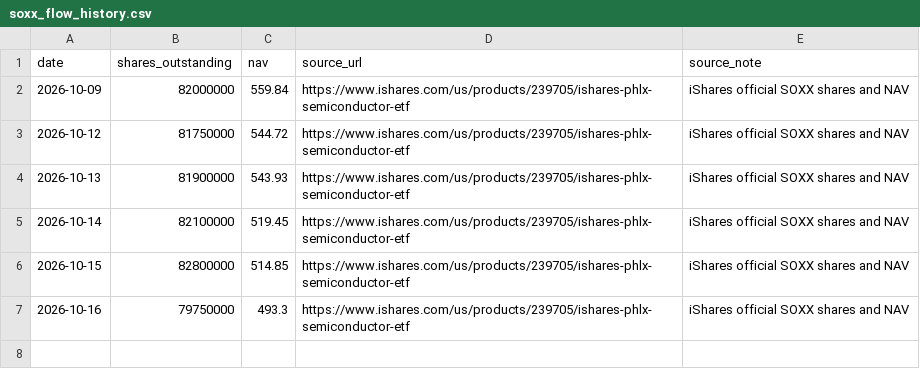
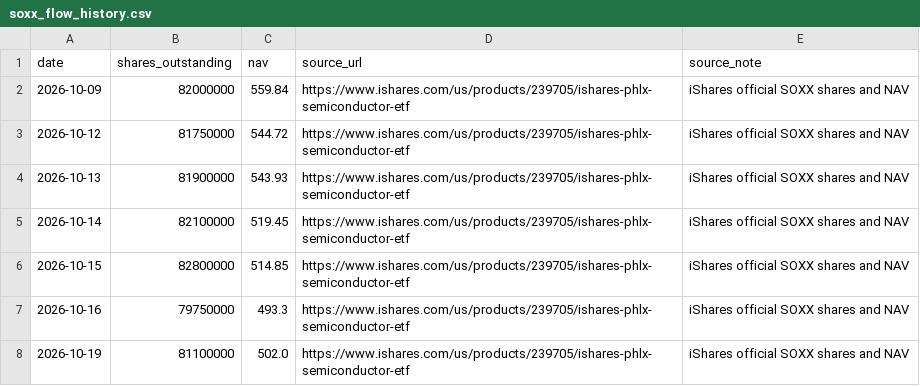
Before and after one commit to doggy-ferry/macro-radar, a CSV file: data/soxx_flow_history.csv, drawn as a sheet.

```diff
--- a/data/soxx_flow_history.csv
+++ b/data/soxx_flow_history.csv
@@ -7 +7,2 @@ date,shares_outstanding,nav,source_url,source_note
 2026-10-16,79750000,493.3,https://www.ishares.com/us/products/239705/ishares-phlx-semiconductor-etf,iShares official SOXX shares and NAV
+2026-10-19,81100000,502.0,https://www.ishares.com/us/products/239705/ishares-phlx-semiconductor-etf,iShares official SOXX shares and NAV
```
Also changed, not shown: data/tqqq_flow_history.csv, data/xlb_flow_history.csv, 11 other files.
